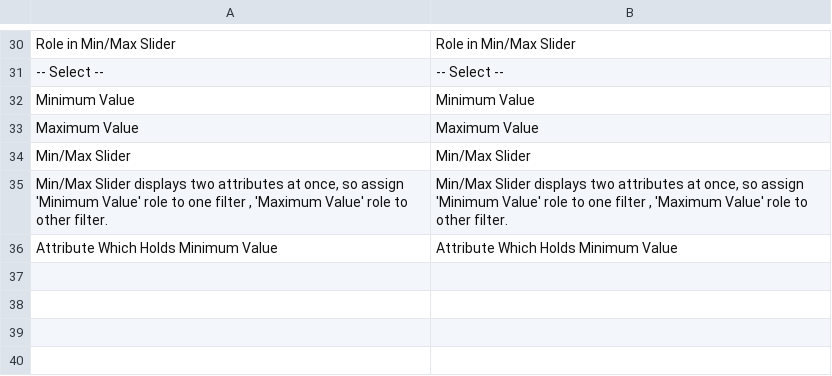
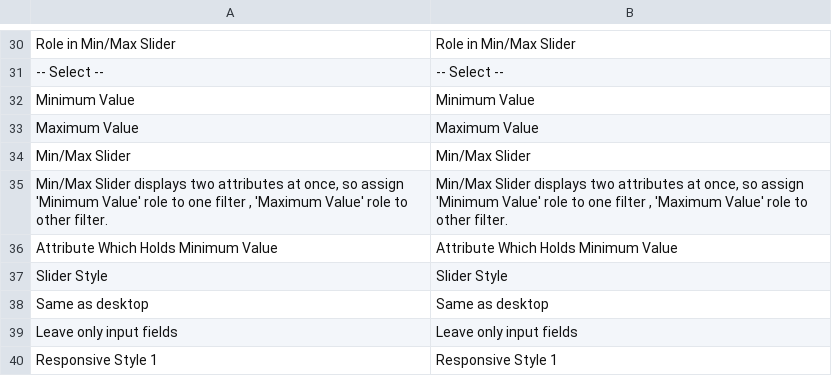
Before and after one commit to osmianski/manadev-magento, a CSV file: extensions/ManaPro/FilterSuperSlider/translate.csv, drawn as a sheet; only a part is shown, gaps mark what is left out; the diff names each change by its address in the sheet, - before the commit and + after, or states it on an @@ line.

Commit message:
setting to enable mobile slider

```diff
--- a/extensions/ManaPro/FilterSuperSlider/translate.csv
+++ b/extensions/ManaPro/FilterSuperSlider/translate.csv
+row 37: Slider Style | Slider Style
+row 38: Same as desktop | Same as desktop
+row 39: Leave only input fields | Leave only input fields
+row 40: Responsive Style 1 | Responsive Style 1
```
Also changed, not shown: 4 other files.
